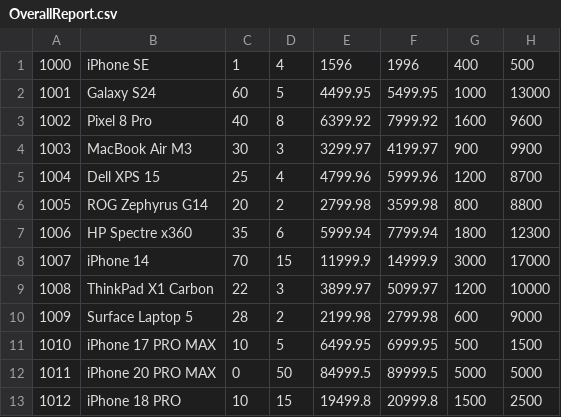
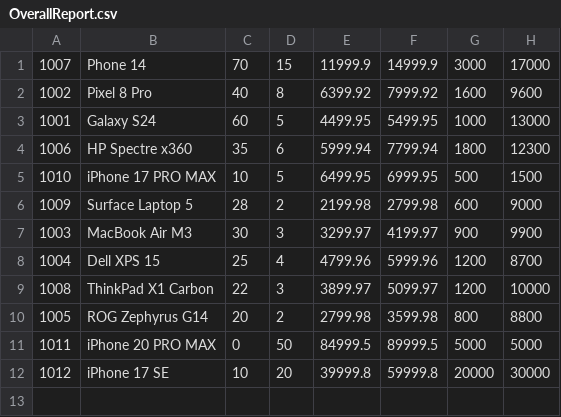
Before and after one commit to Scar-king/Project_DataStructure-Algorithm, a CSV file: Project/data/OverallReport.csv, drawn as a sheet.

```diff
--- a/Project/data/OverallReport.csv
+++ b/Project/data/OverallReport.csv
@@ -1,13 +1,12 @@
-1000|iPhone SE|1|4|1596|1996|400|500
+1007|Phone 14|70|15|11999.9|14999.9|3000|17000
+1002|Pixel 8 Pro|40|8|6399.92|7999.92|1600|9600
 1001|Galaxy S24|60|5|4499.95|5499.95|1000|13000
-1002|Pixel 8 Pro|40|8|6399.92|7999.92|1600|9600
+1006|HP Spectre x360|35|6|5999.94|7799.94|1800|12300
+1010|iPhone 17 PRO MAX|10|5|6499.95|6999.95|500|1500
+1009|Surface Laptop 5|28|2|2199.98|2799.98|600|9000
 1003|MacBook Air M3|30|3|3299.97|4199.97|900|9900
 1004|Dell XPS 15|25|4|4799.96|5999.96|1200|8700
+1008|ThinkPad X1 Carbon|22|3|3899.97|5099.97|1200|10000
 1005|ROG Zephyrus G14|20|2|2799.98|3599.98|800|8800
-1006|HP Spectre x360|35|6|5999.94|7799.94|1800|12300
-1007|iPhone 14|70|15|11999.9|14999.9|3000|17000
-1008|ThinkPad X1 Carbon|22|3|3899.97|5099.97|1200|10000
-1009|Surface Laptop 5|28|2|2199.98|2799.98|600|9000
-1010|iPhone 17 PRO MAX|10|5|6499.95|6999.95|500|1500
 1011|iPhone 20 PRO MAX|0|50|84999.5|89999.5|5000|5000
-1012|iPhone 18 PRO|10|15|19499.8|20999.8|1500|2500
+1012|iPhone 17 SE|10|20|39999.8|59999.8|20000|30000
```
Also changed, not shown: Project/data/History.csv, Project/data/ProductList.csv, 2 other files.
